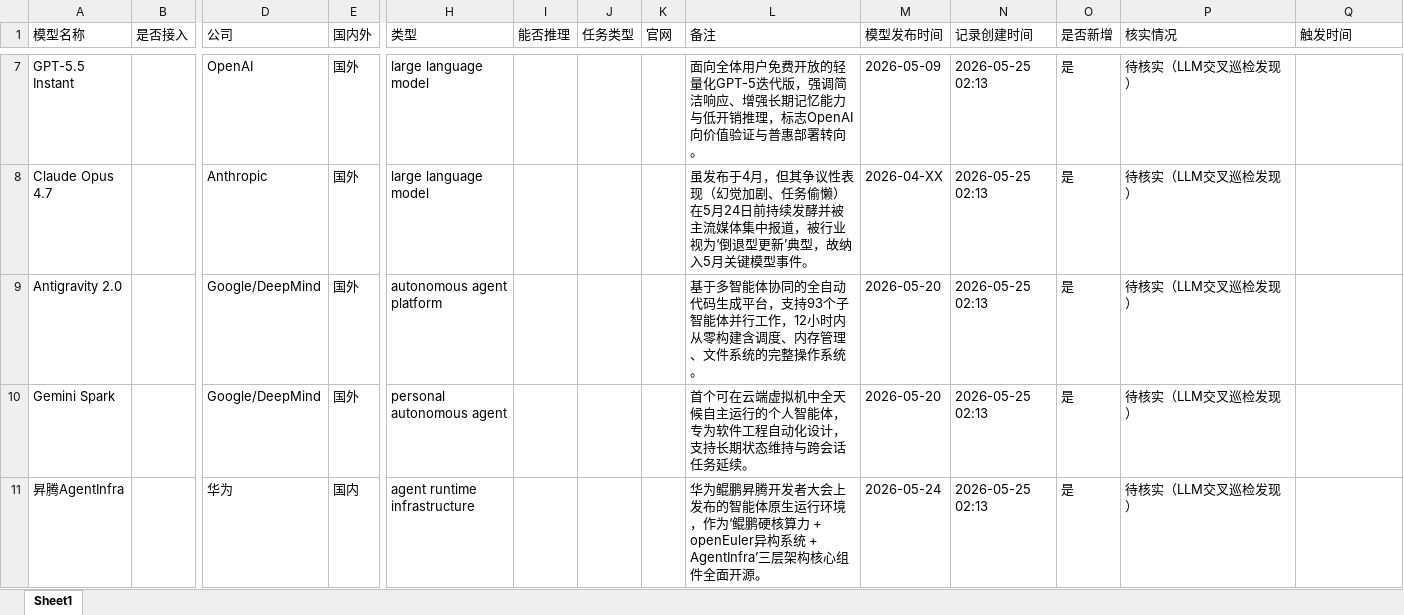
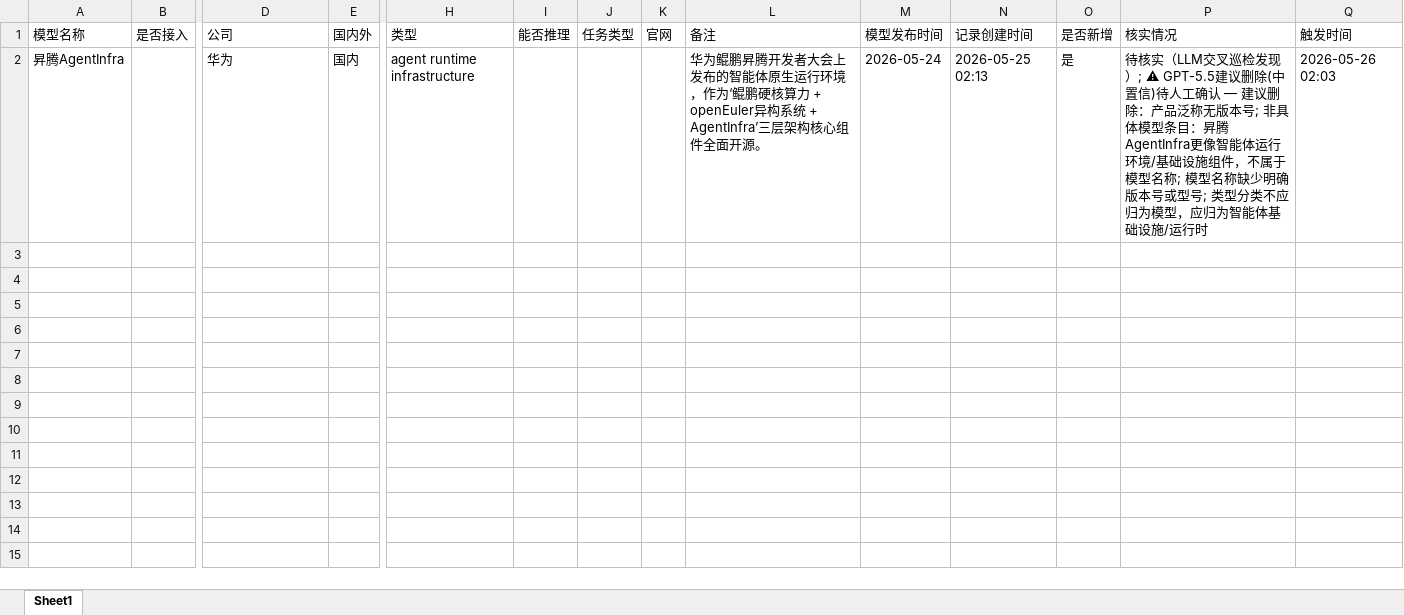
Before and after one commit to yqiu07/ai-models-tracker-site, an Excel workbook: Model_Navigate/data/Object-Models-Updated.xlsx, sheet Sheet1, drawn as a sheet; only a part is shown, gaps mark what is left out; values as stored, in another font and other column widths than the file's, no borders; removed rows and columns are numbered as before the commit, all else as after; rows hold the shown columns only; the diff covers the shown part only; the diff names each change by its address in the sheet, - before the commit and + after, or states it on an @@ line.

```diff
--- a/Model_Navigate/data/Object-Models-Updated.xlsx (sheet Sheet1)
+++ b/Model_Navigate/data/Object-Models-Updated.xlsx (sheet Sheet1)
-row 7: GPT-5.5 Instant |  | OpenAI | 国外 | large language model |  |  |  | 面向全体用户免费开放的轻量化GPT-5迭代版，强调简洁响应、增强长期记忆能力与低开销推理，标志OpenAI向价值验证与普惠部署转向。 | 2026-05-09 | 2026-05-25 02:13 | 是 | 待核实（LLM交叉巡检发现）
-row 8: Claude Opus 4.7 |  | Anthropic | 国外 | large language model |  |  |  | 虽发布于4月，但其争议性表现（幻觉加剧、任务偷懒）在5月24日前持续发酵并被主流媒体集中报道，被行业视为‘倒退型更新’典型，故纳入5月关键模型事件。 | 2026-04-XX | 2026-05-25 02:13 | 是 | 待核实（LLM交叉巡检发现）
-row 9: Antigravity 2.0 |  | Google/DeepMind | 国外 | autonomous agent platform |  |  |  | 基于多智能体协同的全自动代码生成平台，支持93个子智能体并行工作，12小时内从零构建含调度、内存管理、文件系统的完整操作系统。 | 2026-05-20 | 2026-05-25 02:13 | 是 | 待核实（LLM交叉巡检发现）
-row 10: Gemini Spark |  | Google/DeepMind | 国外 | personal autonomous agent |  |  |  | 首个可在云端虚拟机中全天候自主运行的个人智能体，专为软件工程自动化设计，支持长期状态维持与跨会话任务延续。 | 2026-05-20 | 2026-05-25 02:13 | 是 | 待核实（LLM交叉巡检发现）
-P2 (核实情况): …检发现）
+P2 (核实情况): …检发现）; ⚠ GPT-5.5建议删除(中置信)待人工确认 — 建议删除：产品泛称无版本号; 非具体模型条目：昇腾AgentInfra更像智能体运行环境/基础设施组件，不属于模型名称; 模型名称缺少明确版本号或型号; 类型分类不应归为模型，应归为智能体基础设施/运行时
-Q2 (触发时间): (empty)
+Q2 (触发时间): 2026-05-26 02:03
```
Also changed, not shown: 5 removed rows elsewhere in this sheet, Model_Navigate/data/Object-Models.xlsx, 11 other files.
